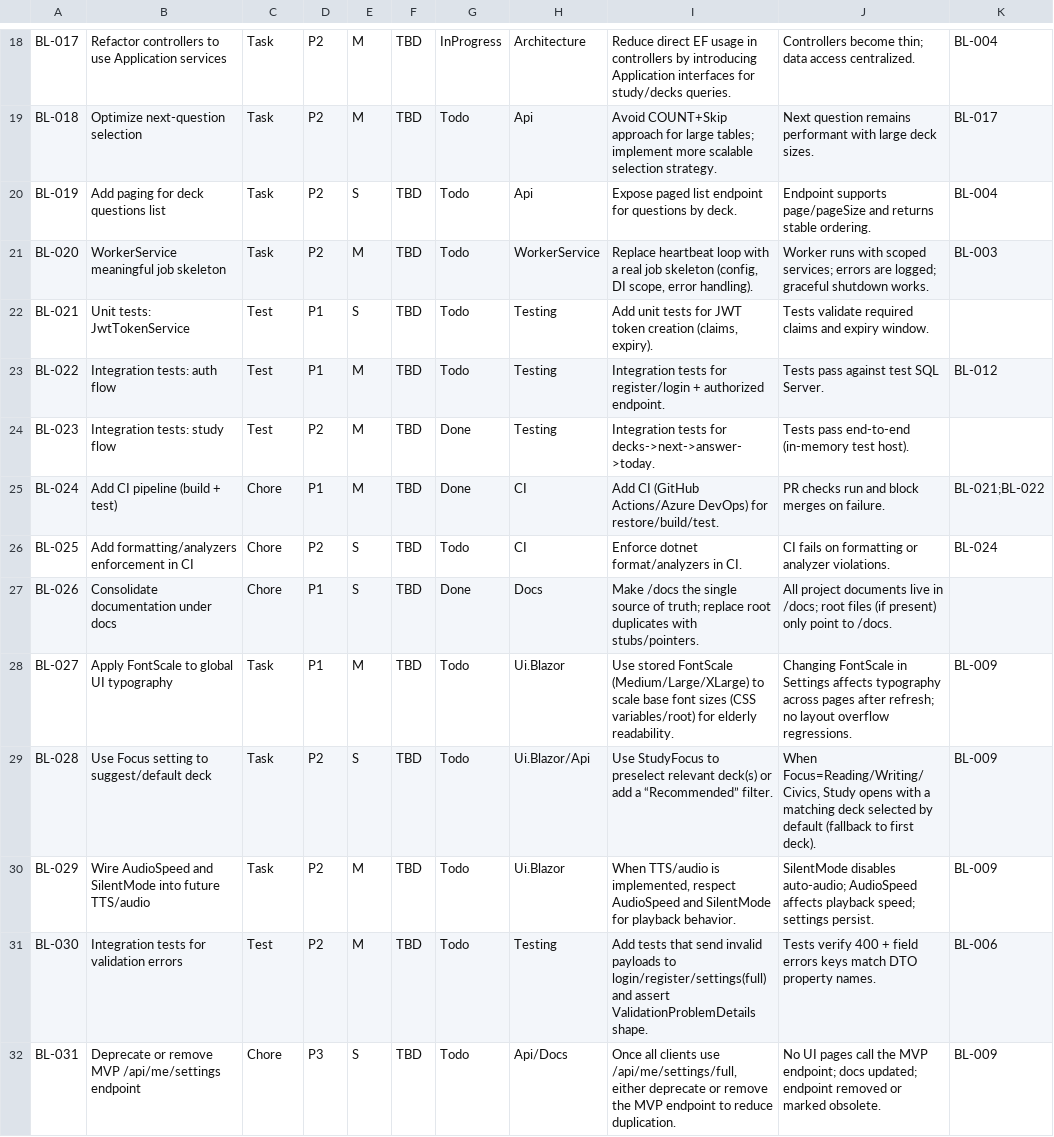
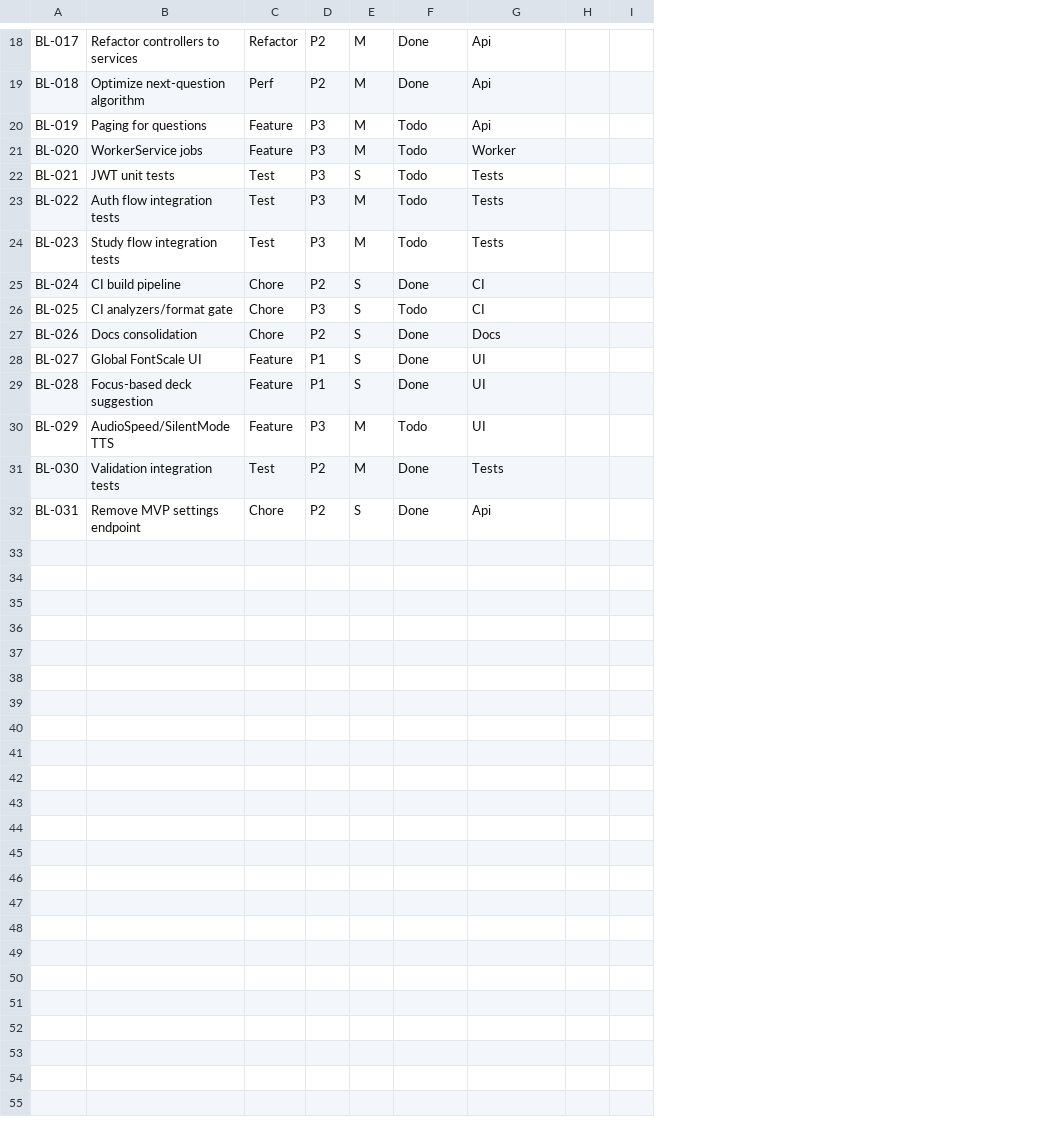
Before and after one commit to truongtrungtin/CitizenshipApp, a CSV file: docs/BACKLOG.csv, drawn as a sheet; only a part is shown, gaps mark what is left out; removed rows and columns are numbered as before the commit, all else as after; the diff covers the shown part only; the diff names each change by its address in the sheet, - before the commit and + after, or states it on an @@ line.

```diff
--- a/docs/BACKLOG.csv
+++ b/docs/BACKLOG.csv
-column B, rows 18-32: Refactor controllers to use Application services | Optimize next-question selection | Add paging for deck questions list | WorkerService meaningful job skeleton | Unit tests: JwtTokenService | Integration tests: auth flow | Integration tests: study flow | Add CI pipeline (build + test) | Add formatting/analyzers enforcement in CI | Consolidate documentation under docs | Apply FontScale to global UI typography | Use Focus setting to suggest/default deck | Wire AudioSpeed and SilentMode into future TTS/audio | Integration tests for validation errors | Deprecate or remove MVP /api/me/settings endpoint
+column B, rows 18-32: Refactor controllers to services | Optimize next-question algorithm | Paging for questions | WorkerService jobs | JWT unit tests | Auth flow integration tests | Study flow integration tests | CI build pipeline | CI analyzers/format gate | Docs consolidation | Global FontScale UI | Focus-based deck suggestion | AudioSpeed/SilentMode TTS | Validation integration tests | Remove MVP settings endpoint
-column F, rows 18-32: all TBD
-column I, rows 18-32: Reduce direct EF usage in controllers by introducing Application interfaces for study/decks queries. | Avoid COUNT+Skip approach for large tables; implement more scalable selection strategy. | Expose paged list endpoint for questions by deck. | Replace heartbeat loop with a real job skeleton (config, DI scope, error handling). | Add unit tests for JWT token creation (claims, expiry). | Integration tests for register/login + authorized endpoint. | Integration tests for decks->next->answer->today. | Add CI (GitHub Actions/Azure DevOps) for restore/build/test. | Enforce dotnet format/analyzers in CI. | Make /docs the single source of truth; replace root duplicates with stubs/pointers. | Use stored FontScale (Medium/Large/XLarge) to scale base font sizes (CSS variables/root) for elderly readability. | Use StudyFocus to preselect relevant deck(s) or add a “Recommended” filter. | When TTS/audio is implemented, respect AudioSpeed and SilentMode for playback behavior. | Add tests that send invalid payloads to login/register/settings(full) and assert ValidationProblemDetails shape. | Once all clients use /api/me/settings/full, either deprecate or remove the MVP endpoint to reduce duplication.
-column J, rows 18-32: Controllers become thin; data access centralized. | Next question remains performant with large deck sizes. | Endpoint supports page/pageSize and returns stable ordering. | Worker runs with scoped services; errors are logged; graceful shutdown works. | Tests validate required claims and expiry window. | Tests pass against test SQL Server. | Tests pass end-to-end (in-memory test host). | PR checks run and block merges on failure. | CI fails on formatting or analyzer violations. | All project documents live in /docs; root files (if present) only point to /docs. | Changing FontScale in Settings affects typography across pages after refresh; no layout overflow regressions. | When Focus=Reading/Writing/Civics, Study opens with a matching deck selected by default (fallback to first deck). | SilentMode disables auto-audio; AudioSpeed affects playback speed; settings persist. | Tests verify 400 + field errors keys match DTO property names. | No UI pages call the MVP endpoint; docs updated; endpoint removed or marked obsolete.
-column K, rows 18-32: BL-004 | BL-017 | BL-004 | BL-003 |  | BL-012 |  | BL-021;BL-022 | BL-024 |  | BL-009 | BL-009 | BL-009 | BL-006 | BL-009
+column H, empty
+column I, empty
-C18: Task
+C18: Refactor
-F18: InProgress
+F18: Done
-G18: Architecture
+G18: Api
-C19: Task
+C19: Perf
-F19: Todo
+F19: Done
-C20:C21: Task
+C20:C21: Feature
-D20:D21: P2
+D20:D21: P3
-E20: S
+E20: M
-G21: WorkerService
+G21: Worker
-D22:D23: P1
+D22:D23: P3
-G22:G24: Testing
+G22:G24: Tests
-D24: P2
+D24: P3
-F24: Done
+F24: Todo
-D25: P1
+D25: P2
-E25: M
+E25: S
-D26: P2
+D26: P3
-D27: P1
+D27: P2
-C28:C30: Task
+C28:C30: Feature
-E28: M
+E28: S
-F28:F29: Todo
+F28:F29: Done
-G28: Ui.Blazor
+G28: UI
-D29: P2
+D29: P1
-G29: Ui.Blazor/Api
+G29: UI
-D30: P2
+D30: P3
-G30: Ui.Blazor
+G30: UI
-F31:F32: Todo
+F31:F32: Done
-G31: Testing
+G31: Tests
-D32: P3
+D32: P2
-G32: Api/Docs
+G32: Api
```
Also changed, not shown: 44 edited cells elsewhere in this file, 4 other files.
